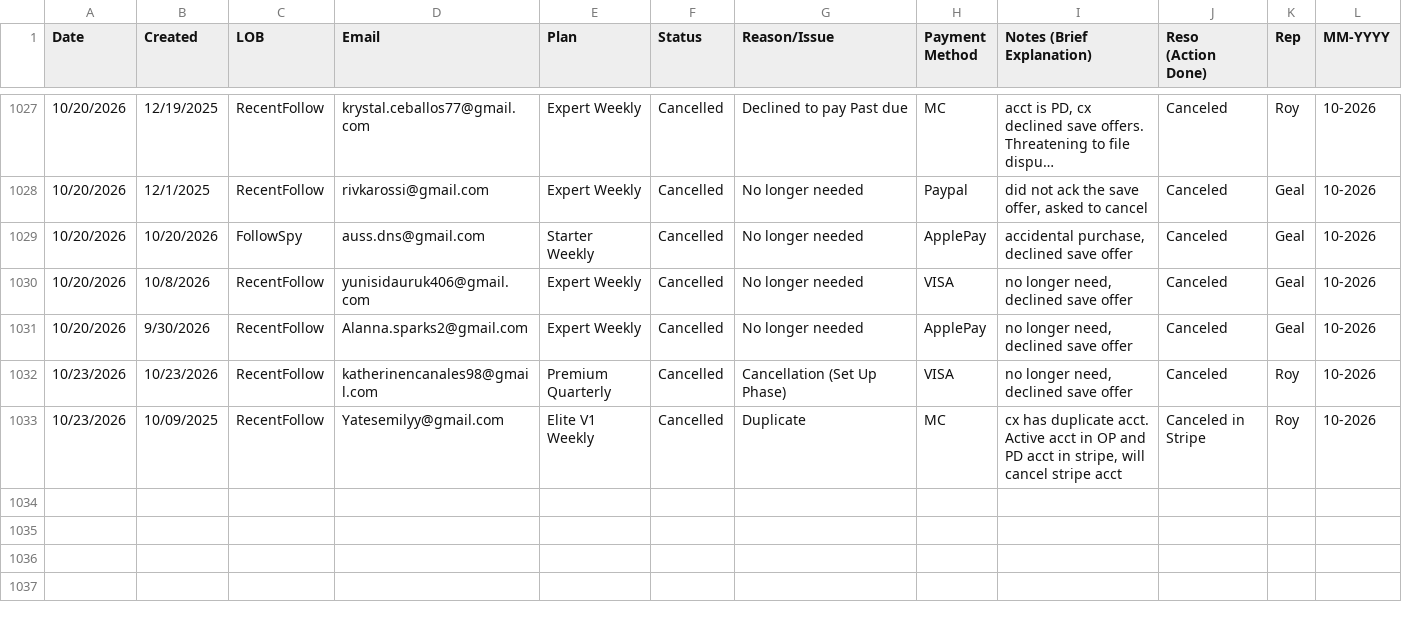
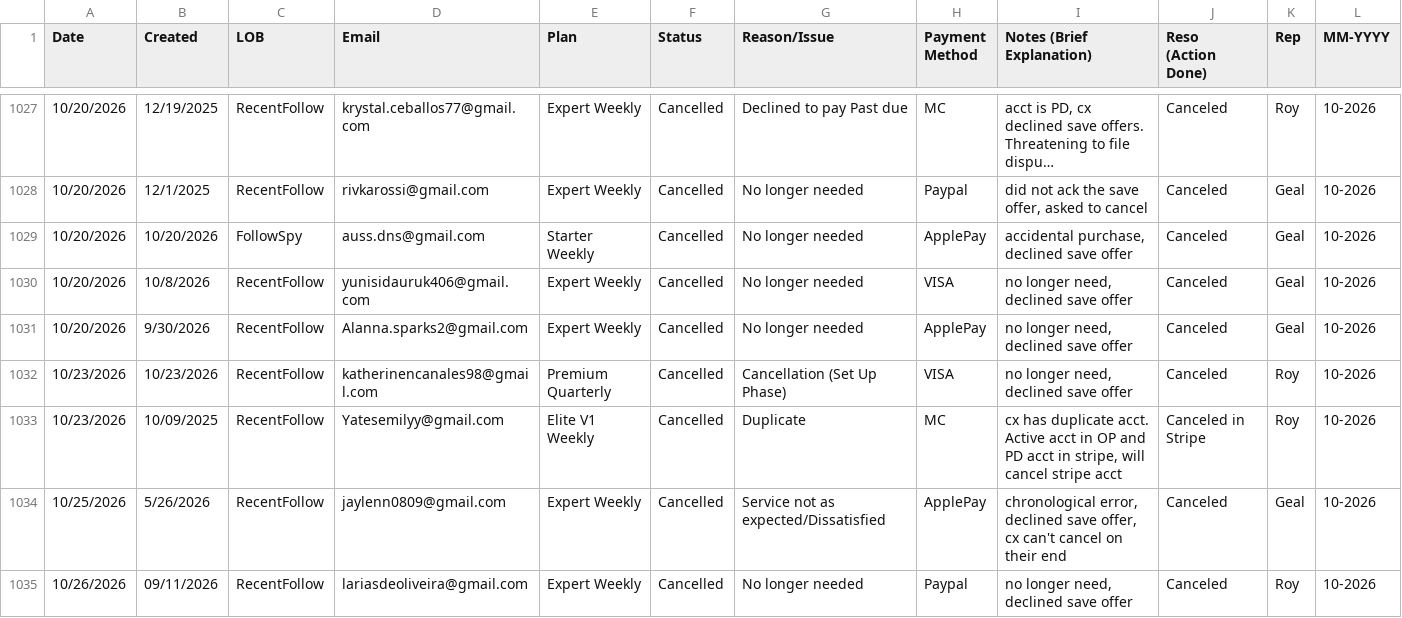
Before and after one commit to bvcafirma3rd/rffs-dashboard, a CSV file: data/qa_source.csv, drawn as a sheet; only a part is shown, gaps mark what is left out; long unchanged cells end in …; the diff names each change by its address in the sheet, - before the commit and + after, or states it on an @@ line.

```diff
--- a/data/qa_source.csv
+++ b/data/qa_source.csv
+row 1034: 10/25/2026 | 5/26/2026 | RecentFollow | jaylenn0809@gmail.com | Expert Weekly | Cancelled | Service not as expected/Dissatisfied | ApplePay | chronological error, declined save offer, cx can't cancel on their end | Canceled | Geal | 10-2026
+row 1035: 10/26/2026 | 09/11/2026 | RecentFollow | lariasdeoliveira@gmail.com | Expert Weekly | Cancelled | No longer needed | Paypal | no longer need, declined save offer | Canceled | Roy | 10-2026
```
Also changed, not shown: data/pivot.csv, 1 other file.
